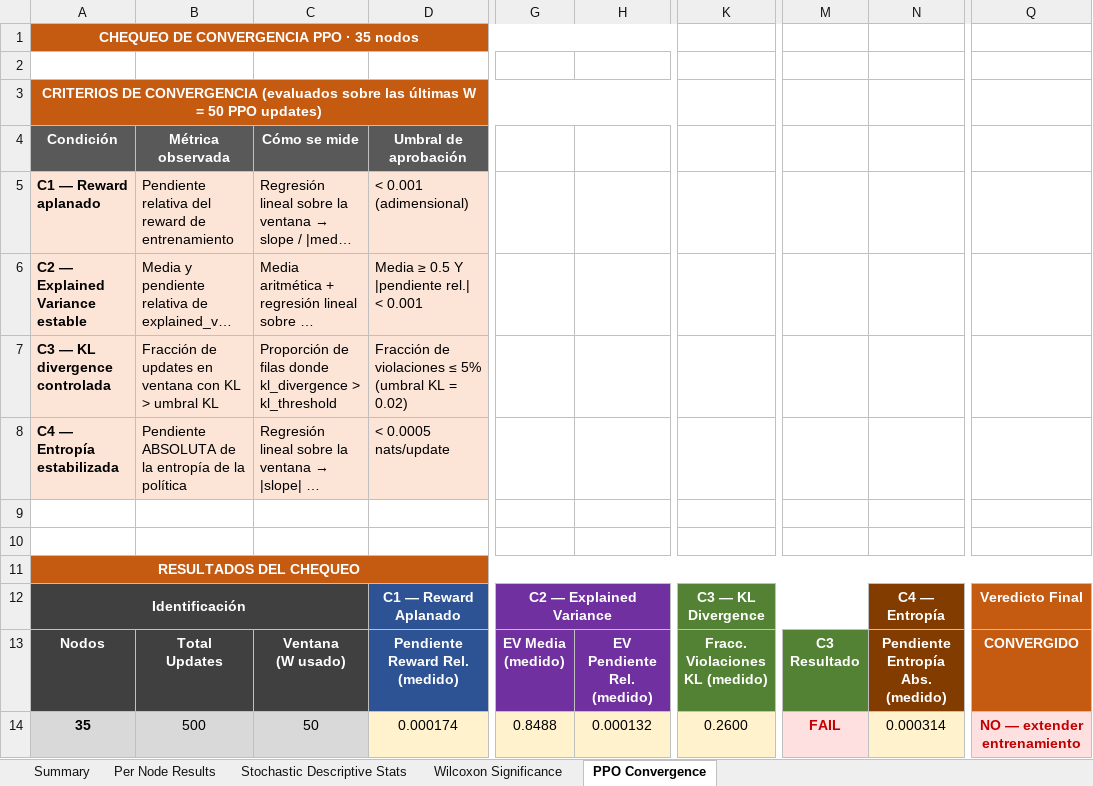
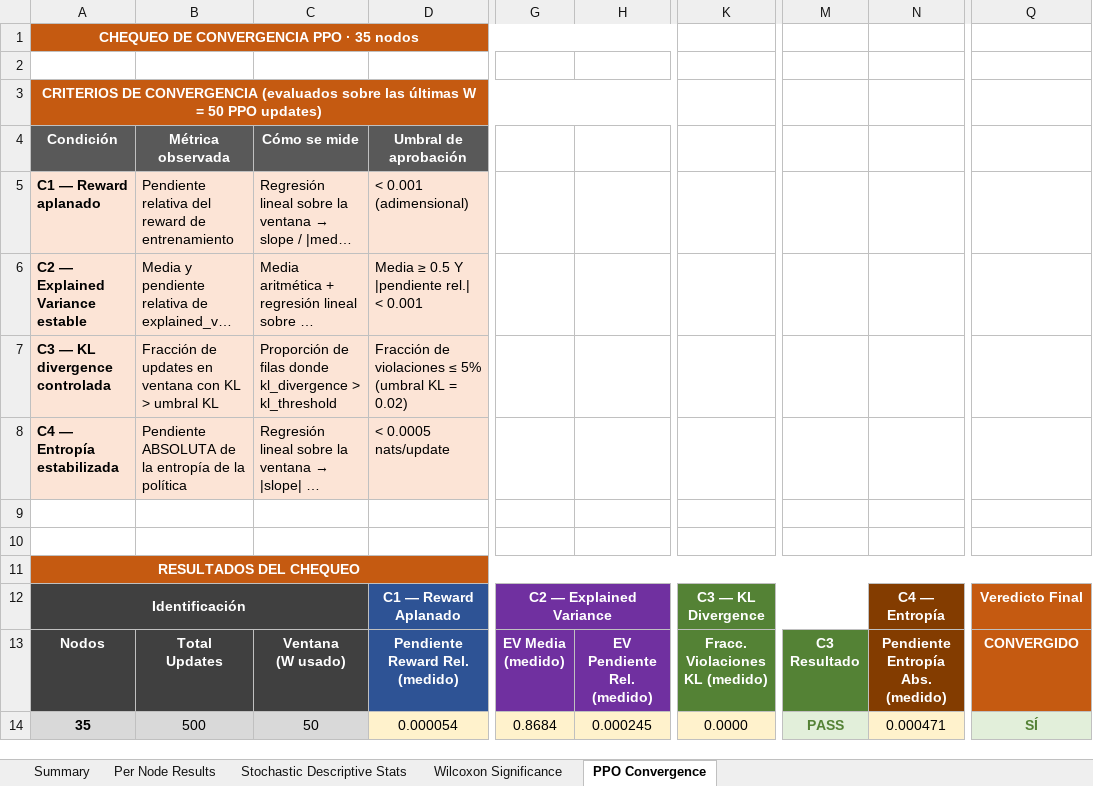
Before and after one commit to aptafur230701/Routing_Pricing_Model, an Excel workbook: results_35nodes/DRL_Routing_Summary_AM.xlsx, sheet PPO Convergence, drawn as a sheet; only a part is shown, gaps mark what is left out; long unchanged cells end in …; values as stored, in another font and other column widths than the file's, no borders; the diff names each change by its address in the sheet, - before the commit and + after, or states it on an @@ line.

```diff
--- a/results_35nodes/DRL_Routing_Summary_AM.xlsx (sheet PPO Convergence)
+++ b/results_35nodes/DRL_Routing_Summary_AM.xlsx (sheet PPO Convergence)
-D14 (Umbral de aprobación): 0.000174
+D14 (Umbral de aprobación): 0.000054
-G14: 0.8488
+G14: 0.8684
-H14: 0.000132
+H14: 0.000245
-K14: 0.2600
+K14: 0.0000
-M14: FAIL
+M14: PASS
@@ M14 fill: #FFE0E0 → #E2EFDA, text colour: #C00000 → #548235 @@
-N14: 0.000314
+N14: 0.000471
-Q14: NO — extender entrenamiento
+Q14: SÍ
@@ Q14 fill: #FFE0E0 → #E2EFDA, text colour: #C00000 → #548235 @@
```
Also changed, not shown: sheet Per Node Results, sheet Summary, sheet Wilcoxon Significance, sheet Stochastic Descriptive Stats, results_35nodes/training_log_35nodes.xlsx, 5 other files.
